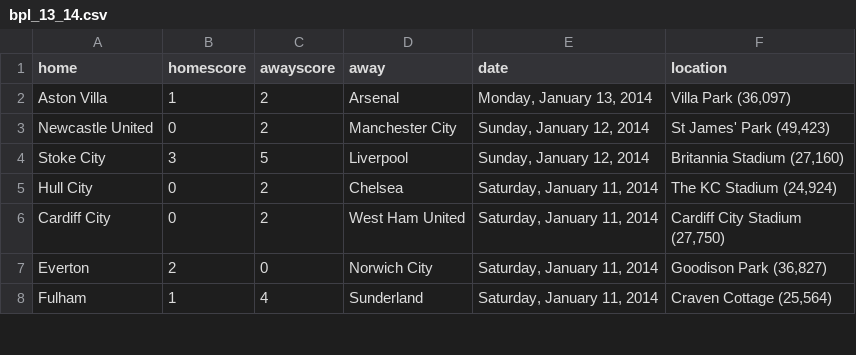
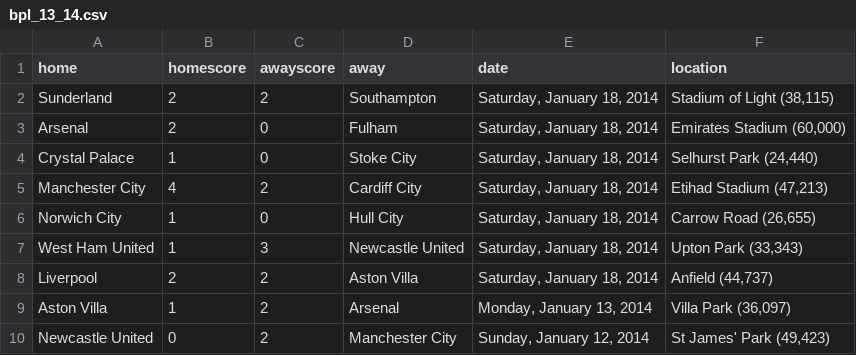
Before and after one commit to llimllib/soccerdata, a CSV file: data/bpl_13_14.csv, drawn as a sheet; only a part is shown; the shorter side is filled out with more unchanged rows.

Commit message:
periodic data update Sun Jan 19 00:02:36 UTC 2014

```diff
--- a/data/bpl_13_14.csv
+++ b/data/bpl_13_14.csv
@@ -1,2 +1,9 @@
 home,homescore,awayscore,away,date,location
+Sunderland,2,2,Southampton,"Saturday, January 18, 2014","Stadium of Light (38,115)"
+Arsenal,2,0,Fulham,"Saturday, January 18, 2014","Emirates Stadium (60,000)"
+Crystal Palace,1,0,Stoke City,"Saturday, January 18, 2014","Selhurst Park  (24,440)"
+Manchester City,4,2,Cardiff City,"Saturday, January 18, 2014","Etihad Stadium (47,213)"
+Norwich City,1,0,Hull City,"Saturday, January 18, 2014","Carrow Road (26,655)"
+West Ham United,1,3,Newcastle United,"Saturday, January 18, 2014","Upton Park (33,343)"
+Liverpool,2,2,Aston Villa,"Saturday, January 18, 2014","Anfield (44,737)"
 Aston Villa,1,2,Arsenal,"Monday, January 13, 2014","Villa Park (36,097)"
```
Also changed, not shown: data/eredivisie_13_14.csv, data/laliga_13_14.csv, 3 other files.
